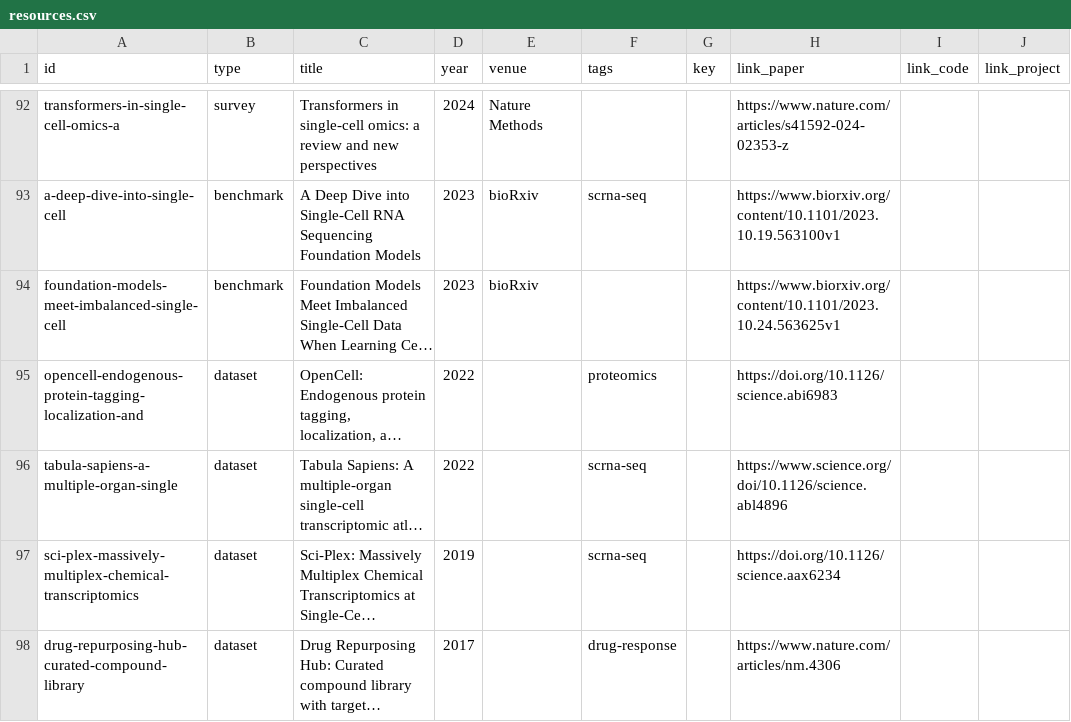
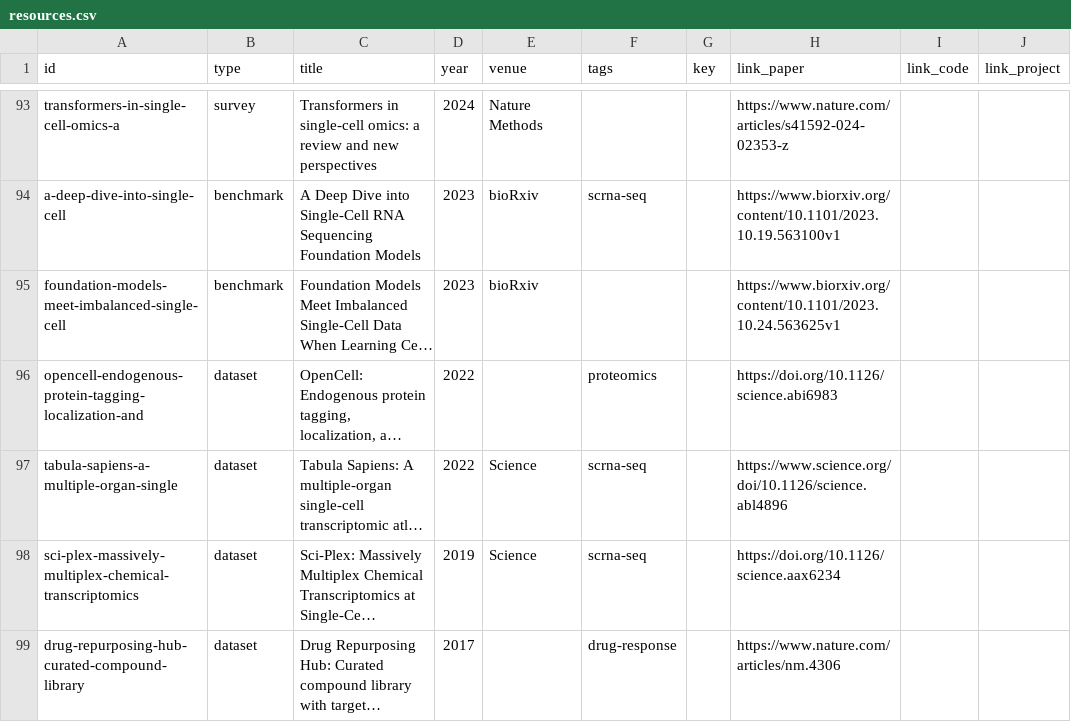
Before and after one commit to MohammadUsman0/single-cell-foundation-models, a CSV file: exports/resources.csv, drawn as a sheet; only a part is shown, gaps mark what is left out; long unchanged cells end in …; addresses are those after the commit; the diff covers the shown part only; the diff names each change by its address in the sheet, - before the commit and + after, or states it on an @@ line.

```diff
--- a/exports/resources.csv
+++ b/exports/resources.csv
-E97:E98 (venue): (empty)
+E97:E98 (venue): Science
```
Also changed, not shown: 1 added row, 1 removed row and 7 edited cells elsewhere in this file, exports/models.csv, 20 other files.
